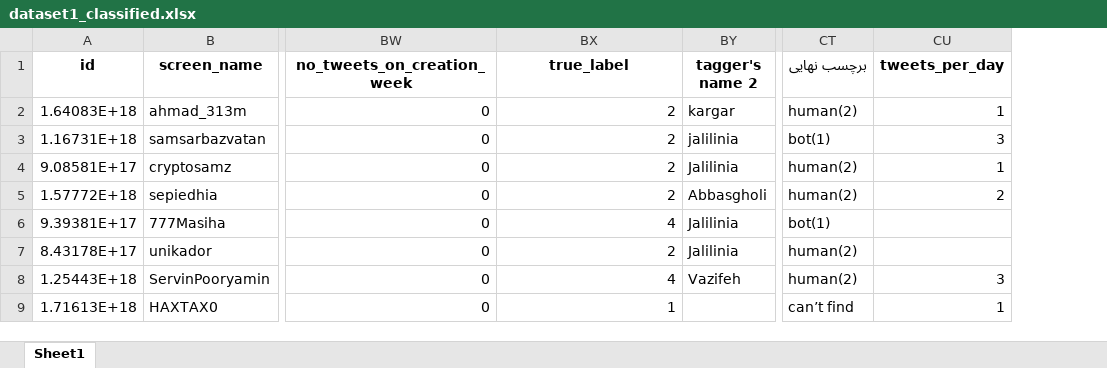
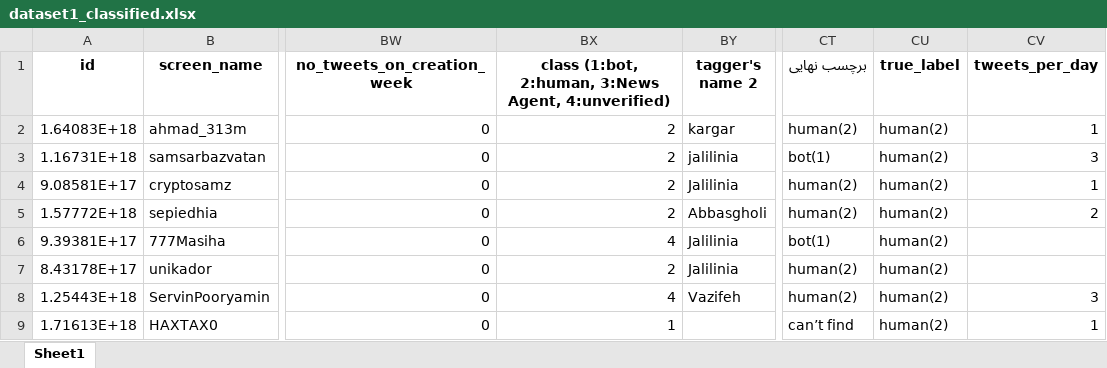
Before and after one commit to Hanieh-A/bot-detection-twitter, an Excel workbook: results_rule_based/dataset1_classified.xlsx, sheet Sheet1, drawn as a sheet; only a part is shown, gaps mark what is left out; values as stored, in another font and other column widths than the file's, no borders; the diff names each change by its address in the sheet, - before the commit and + after, or states it on an @@ line.

Commit message:
retest on rule based

```diff
--- a/results_rule_based/dataset1_classified.xlsx (sheet Sheet1)
+++ b/results_rule_based/dataset1_classified.xlsx (sheet Sheet1)
+column CU (true_label), rows 2-9: all human(2)
-BX1: true_label
+BX1: class (1:bot, 2:human, 3:News Agent, 4:unverified)
```
Also changed, not shown: 35 other files.
